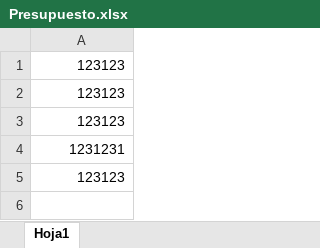
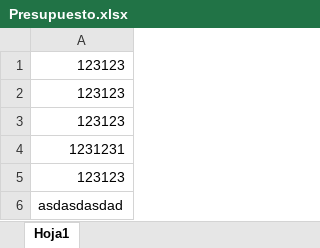
Before and after one commit to mrlivano/proyecto-001, an Excel workbook: Presupuesto.xlsx, sheet Hoja1, drawn as a sheet; values as stored, in another font and other column widths than the file's, no borders; the diff names each change by its address in the sheet, - before the commit and + after, or states it on an @@ line.

```diff
--- a/Presupuesto.xlsx (sheet Hoja1)
+++ b/Presupuesto.xlsx (sheet Hoja1)
+row 6: asdasdasdad
```
Also changed, not shown: 1 other file.
